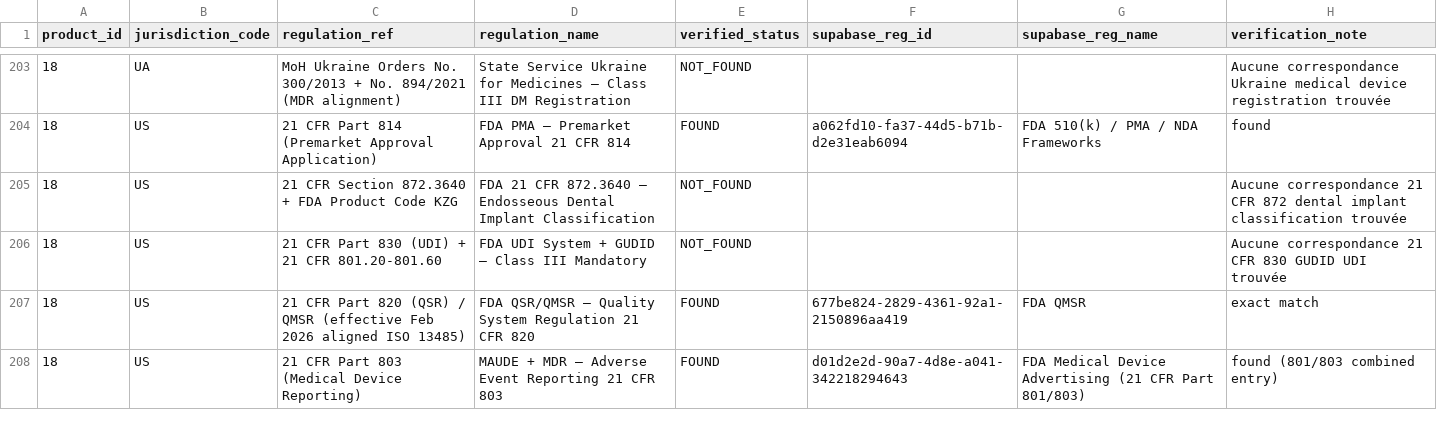
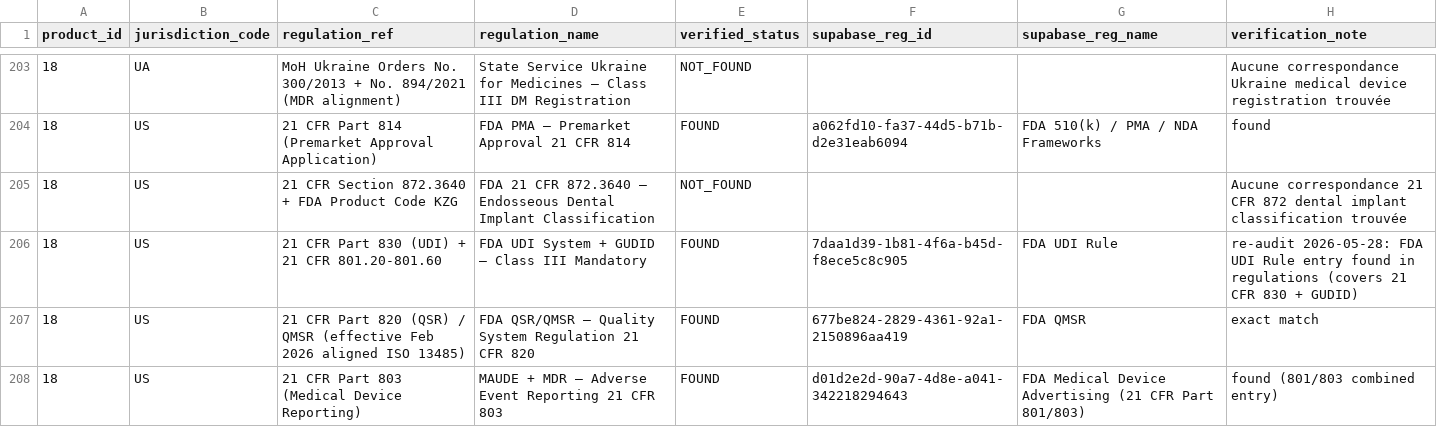
Before and after one commit to cleo-labs-ia/cleo-legaldata-public, a CSV file: audits/product-compliance-worldwide-2026/data/per-product/verified-p16-p20.csv, drawn as a sheet; only a part is shown, gaps mark what is left out; the diff covers the shown part only.

```diff
--- a/audits/product-compliance-worldwide-2026/data/per-product/verified-p16-p20.csv
+++ b/audits/product-compliance-worldwide-2026/data/per-product/verified-p16-p20.csv
@@ -205,3 +205,3 @@ product_id,jurisdiction_code,regulation_ref,regulation_name,verified_status,supa
 18,US,21 CFR Section 872.3640 + FDA Product Code KZG,FDA 21 CFR 872.3640 — Endosseous Dental Implant Classification,NOT_FOUND,,,Aucune correspondance 21 CFR 872 dental implant classification trouvée
-18,US,21 CFR Part 830 (UDI) + 21 CFR 801.20-801.60,FDA UDI System + GUDID — Class III Mandatory,NOT_FOUND,,,Aucune correspondance 21 CFR 830 GUDID UDI trouvée
+18,US,21 CFR Part 830 (UDI) + 21 CFR 801.20-801.60,FDA UDI System + GUDID — Class III Mandatory,FOUND,7daa1d39-1b81-4f6a-b45d-f8ece5c8c905,FDA UDI Rule,re-audit 2026-05-28: FDA UDI Rule entry found in regulations (covers 21 CFR 830 + GUDID)
 18,US,21 CFR Part 820 (QSR) / QMSR (effective Feb 2026 aligned ISO 13485),FDA QSR/QMSR — Quality System Regulation 21 CFR 820,FOUND,677be824-2829-4361-92a1-2150896aa419,FDA QMSR,exact match
```
Also changed, not shown: 48 edited cells elsewhere in this file, audits/product-compliance-worldwide-2026/data/master.csv, 5 other files.
